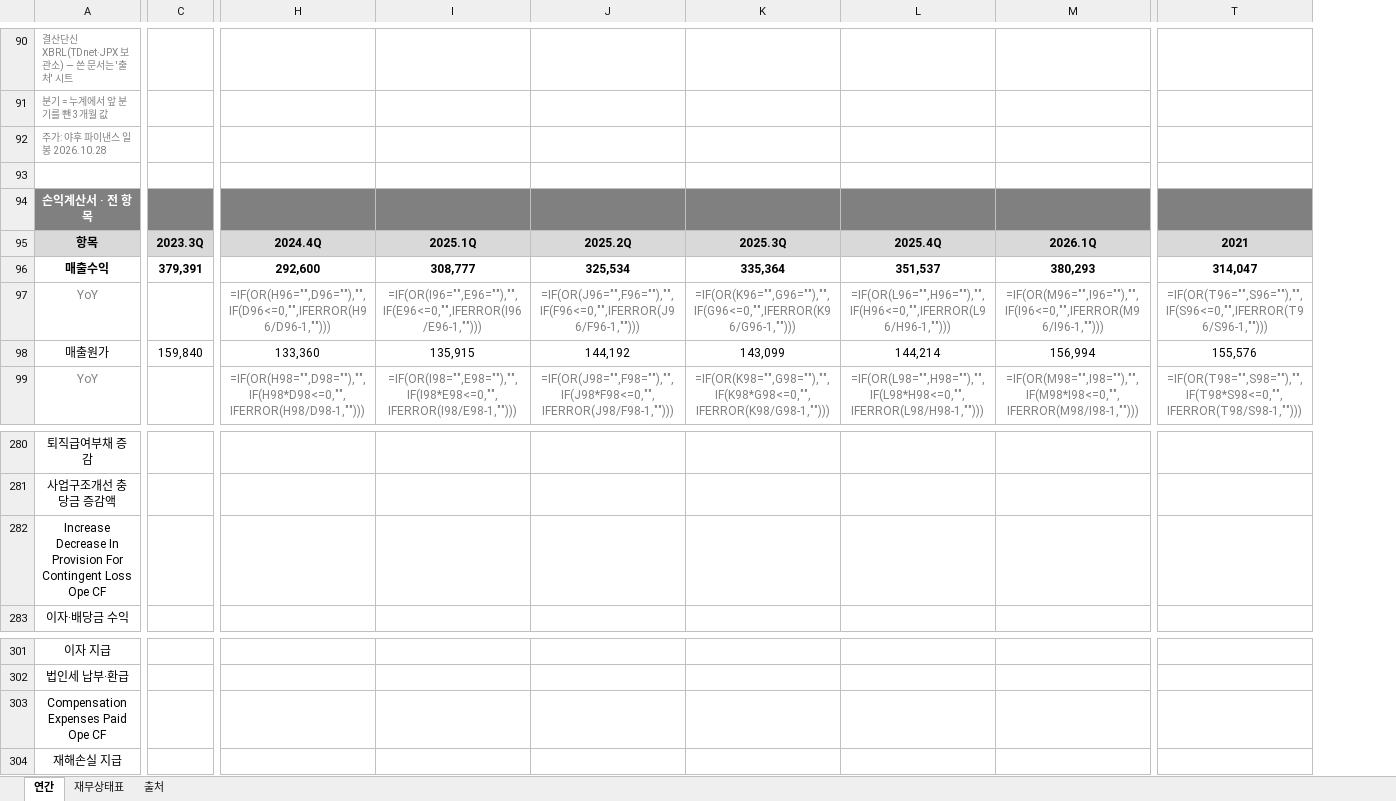
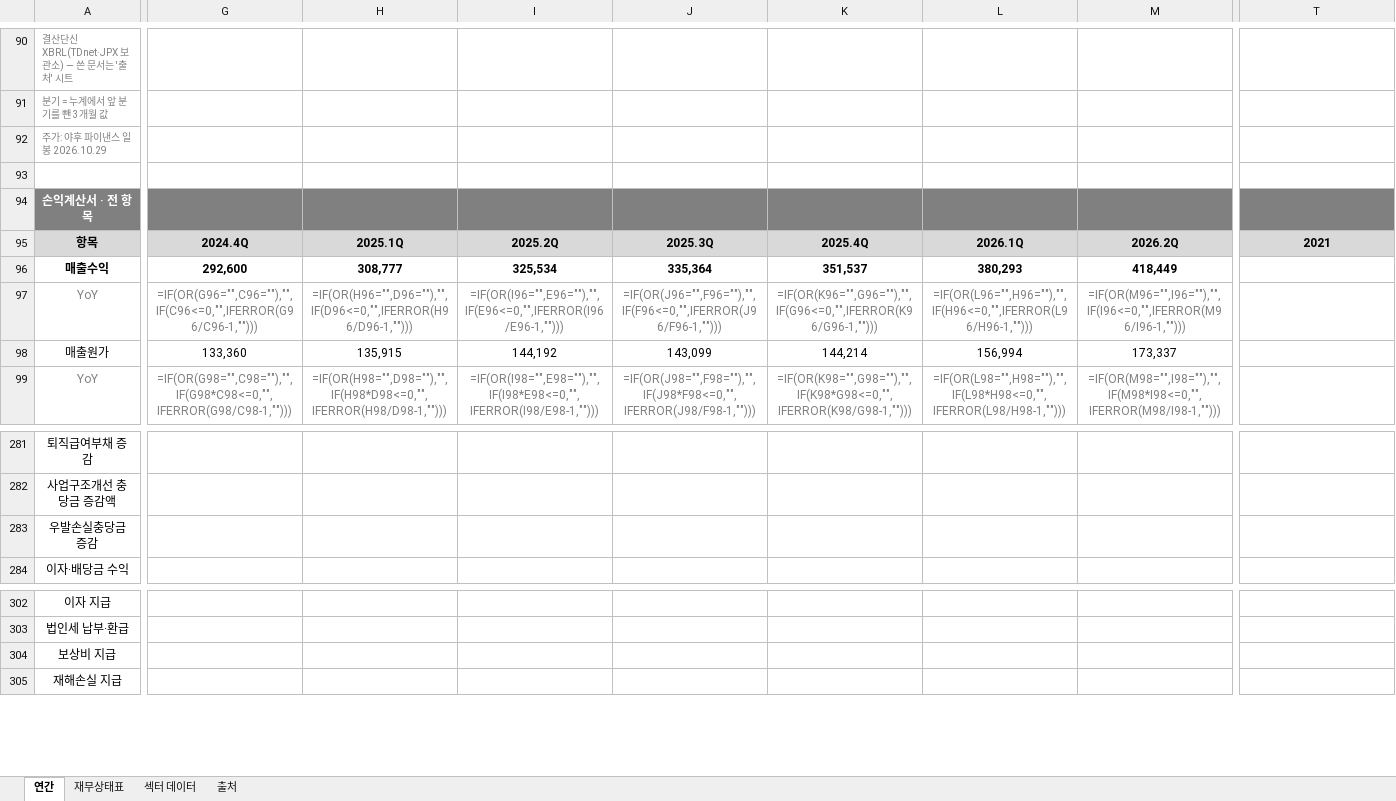
Before and after one commit to minwook1011/earnings-screener, an Excel workbook: docs/data/jp/xlsx/6723.xlsx, sheet 연간, drawn as a sheet; only a part is shown, gaps mark what is left out; values as stored, in another font and other column widths than the file's, no borders; formulas without a stored value are shown as written; removed rows and columns are numbered as before the commit, all else as after; the diff covers the shown part only; the diff names each change by its address in the sheet, - before the commit and + after, or states it on an @@ line.

```diff
--- a/docs/data/jp/xlsx/6723.xlsx (sheet 연간)
+++ b/docs/data/jp/xlsx/6723.xlsx (sheet 연간)
+sheet tab: 섹터 데이터
-column C, rows 95-98: 2023.3Q | 379,391 |  | 159,840
+column G, rows 95-99: 2024.4Q | 292,600 | =IF(OR(G96="",C96=""),"",IF(C96<=0,"",IFERROR(G96/C96-1,""))) | 133,360 | =IF(OR(G98="",C98=""),"",IF(G98*C98<=0,"",IFERROR(G98/C98-1,"")))
-A92: 주가: 야후 파이낸스 일봉 2026.10.28
+A92: 주가: 야후 파이낸스 일봉 2026.10.29
-H95: 2024.4Q
+H95: 2025.1Q
-I95: 2025.1Q
+I95: 2025.2Q
-J95: 2025.2Q
+J95: 2025.3Q
-K95: 2025.3Q
+K95: 2025.4Q
-L95: 2025.4Q
+L95: 2026.1Q
-M95: 2026.1Q
+M95: 2026.2Q
-H96: 292,600
+H96: 308,777
-I96: 308,777
+I96: 325,534
-J96: 325,534
+J96: 335,364
-K96: 335,364
+K96: 351,537
-L96: 351,537
+L96: 380,293
-M96: 380,293
+M96: 418,449
-T96: 314,047
+T96: (empty)
-T97: =IF(OR(T96="",S96=""),"",IF(S96<=0,"",IFERROR(T96/S96-1,"")))
+T97: (empty)
-H98: 133,360
+H98: 135,915
-I98: 135,915
+I98: 144,192
-J98: 144,192
+J98: 143,099
-K98: 143,099
+K98: 144,214
-L98: 144,214
+L98: 156,994
-M98: 156,994
+M98: 173,337
-T98: 155,576
+T98: (empty)
-T99: =IF(OR(T98="",S98=""),"",IF(T98*S98<=0,"",IFERROR(T98/S98-1,"")))
+T99: (empty)
-A283: Increase Decrease In Provision For Contingent Loss Ope CF
+A283: 우발손실충당금 증감
-A304: Compensation Expenses Paid Ope CF
+A304: 보상비 지급
```
Also changed, not shown: 35 added rows, 34 removed rows and 905 edited cells elsewhere in this sheet, sheet 재무상태표, sheet 출처, 8 other files.
